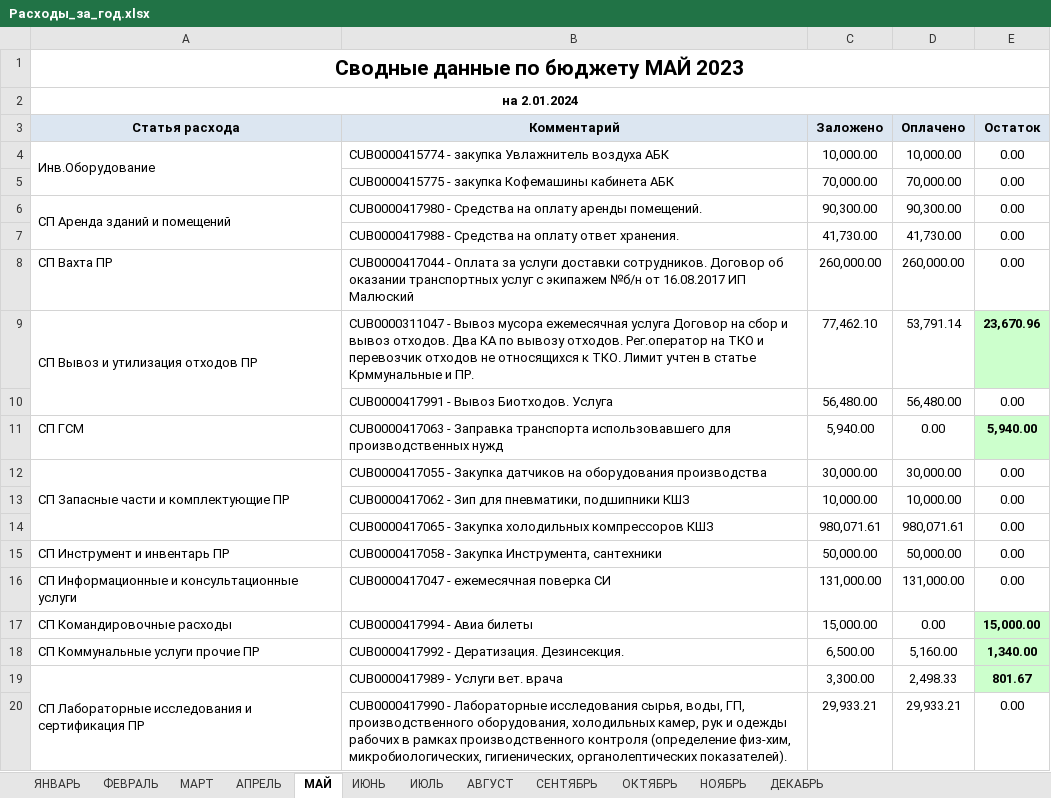
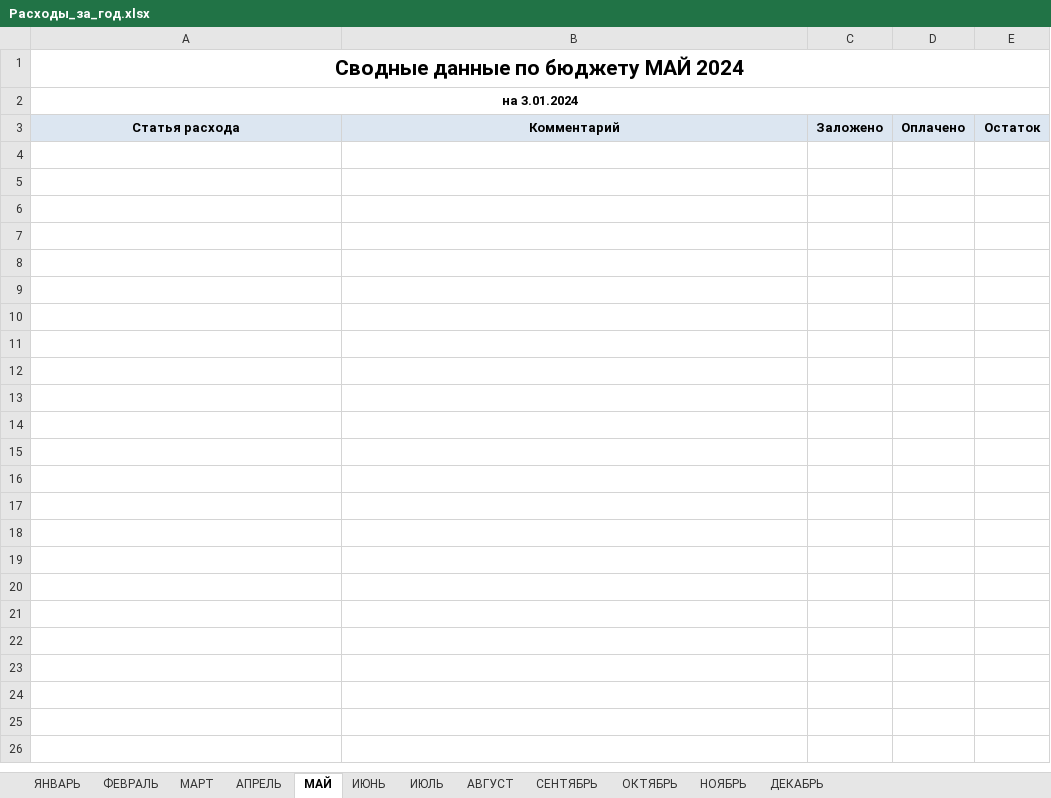
Before and after one commit to Oleksha/expenses.loc, an Excel workbook: Расходы_за_год.xlsx, sheet МАЙ, drawn as a sheet; only a part is shown; values as stored, in another font and other column widths than the file's, no borders; the diff covers the shown part only; the diff names each change by its address in the sheet, - before the commit and + after, or states it on an @@ line.

```diff
--- a/Расходы_за_год.xlsx (sheet МАЙ)
+++ b/Расходы_за_год.xlsx (sheet МАЙ)
-A1: Сводные данные по бюджету МАЙ 2023
+A1: Сводные данные по бюджету МАЙ 2024
-A2: на 2.01.2024
+A2: на 3.01.2024
-row 4: Инв.Оборудование | CUB0000415774 - закупка Увлажнитель воздуха АБК | 10,000.00 | 10,000.00 | 0.00
-row 5:  | CUB0000415775 - закупка Кофемашины кабинета АБК | 70,000.00 | 70,000.00 | 0.00
-row 6: СП Аренда зданий и помещений | CUB0000417980 - Средства на оплату аренды помещений. | 90,300.00 | 90,300.00 | 0.00
-row 7:  | CUB0000417988 - Средства на оплату ответ хранения. | 41,730.00 | 41,730.00 | 0.00
-row 8: СП Вахта ПР | CUB0000417044 - Оплата за услуги доставки сотрудников. Договор об оказании транспортных услуг с экипажем №б/н от 16.08.2017 ИП Малюский | 260,000.00 | 260,000.00 | 0.00
-row 9: СП Вывоз и утилизация отходов ПР | CUB0000311047 - Вывоз мусора ежемесячная услуга Договор на сбор и вывоз отходов. Два КА по вывозу отходов. Рег.оператор на ТКО и перевозчик отходов не относящихся к ТКО. Лимит учтен в статье Крммунальные и ПР. | 77,462.10 | 53,791.14 | 23,670.96
-row 10:  | CUB0000417991 - Вывоз Биотходов. Услуга | 56,480.00 | 56,480.00 | 0.00
-row 11: СП ГСМ | CUB0000417063 - Заправка транспорта использовавшего для производственных нужд | 5,940.00 | 0.00 | 5,940.00
-row 12: СП Запасные части и комплектующие ПР | CUB0000417055 - Закупка датчиков на оборудования производства | 30,000.00 | 30,000.00 | 0.00
-row 13:  | CUB0000417062 - Зип для пневматики, подшипники КШЗ | 10,000.00 | 10,000.00 | 0.00
-row 14:  | CUB0000417065 - Закупка холодильных компрессоров КШЗ | 980,071.61 | 980,071.61 | 0.00
-row 15: СП Инструмент и инвентарь ПР | CUB0000417058 - Закупка Инструмента, сантехники | 50,000.00 | 50,000.00 | 0.00
-row 16: СП Информационные и консультационные услуги | CUB0000417047 - ежемесячная поверка СИ | 131,000.00 | 131,000.00 | 0.00
-row 17: СП Командировочные расходы | CUB0000417994 - Авиа билеты | 15,000.00 | 0.00 | 15,000.00
-row 18: СП Коммунальные услуги прочие ПР | CUB0000417992 - Дератизация. Дезинсекция. | 6,500.00 | 5,160.00 | 1,340.00
-row 19: СП Лабораторные исследования и сертификация ПР | CUB0000417989 - Услуги вет. врача | 3,300.00 | 2,498.33 | 801.67
-row 20:  | CUB0000417990 - Лабораторные исследования сырья, воды, ГП, производственного оборудования, холодильных камер, рук и одежды рабочих в рамках производственного контроля (определение физ-хим, микробиологических, гигиенических, органолептических показателей). | 29,933.21 | 29,933.21 | 0.00
```
Also changed, not shown: 28 removed rows elsewhere in this sheet, sheet ЯНВАРЬ, sheet АПРЕЛЬ, sheet ФЕВРАЛЬ, sheet НОЯБРЬ, sheet ИЮЛЬ, sheet ИЮНЬ, 5 more sheets, Расходы.xlsx, 15 other files.
